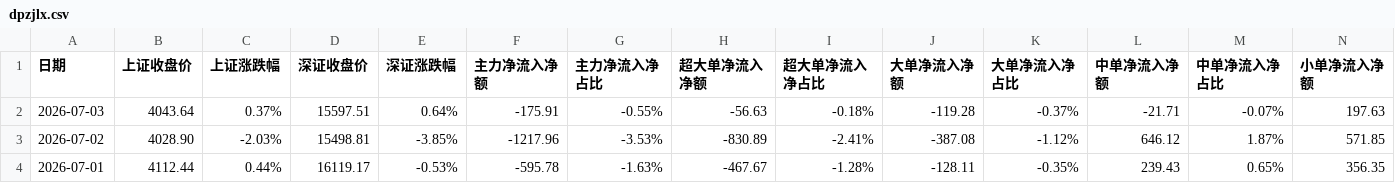
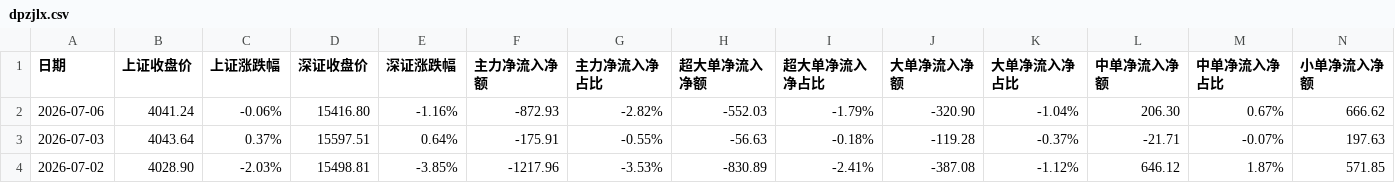
Before and after one commit to oosaka4649/showstocksT, a CSV file: cvs_search_app/data/dpzjlx.csv, drawn as a sheet; only a part is shown; the shorter side is filled out with more unchanged rows; rows hold the shown columns only; the diff names each change by its address in the sheet, - before the commit and + after, or states it on an @@ line.

```diff
--- a/cvs_search_app/data/dpzjlx.csv
+++ b/cvs_search_app/data/dpzjlx.csv
+row 2: 2026-07-06 | 4041.24 | -0.06% | 15416.80 | -1.16% | -872.93 | -2.82% | -552.03 | -1.79% | -320.90 | -1.04% | 206.30 | 0.67% | 666.62
```
Also changed, not shown: cvs_search_app/data/rzrq.csv, 1 other file.
